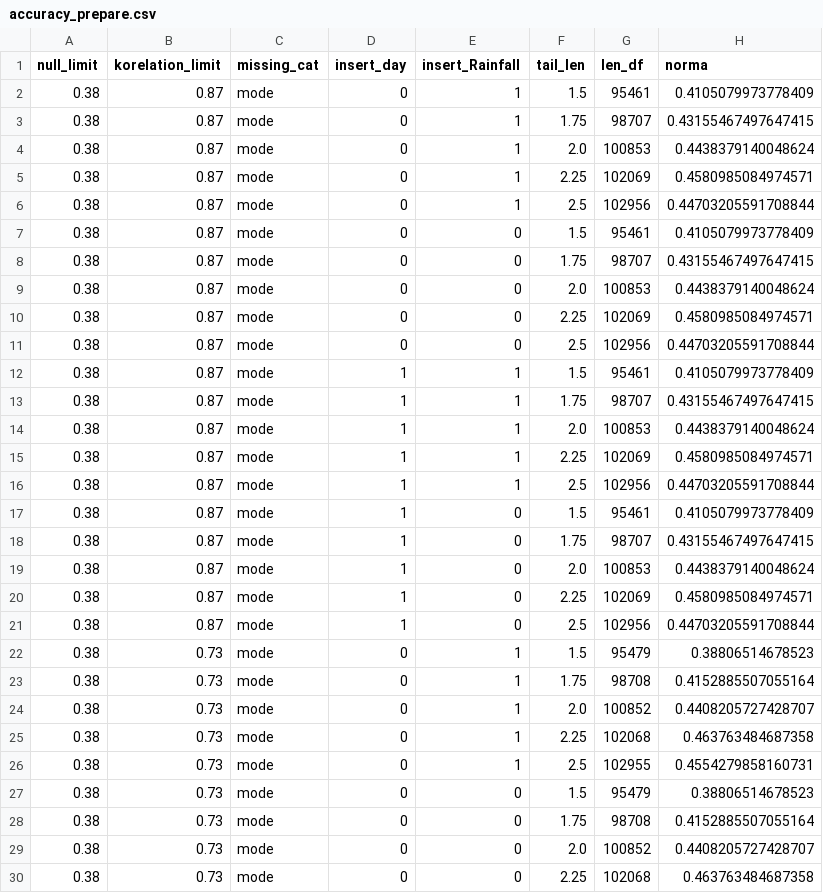
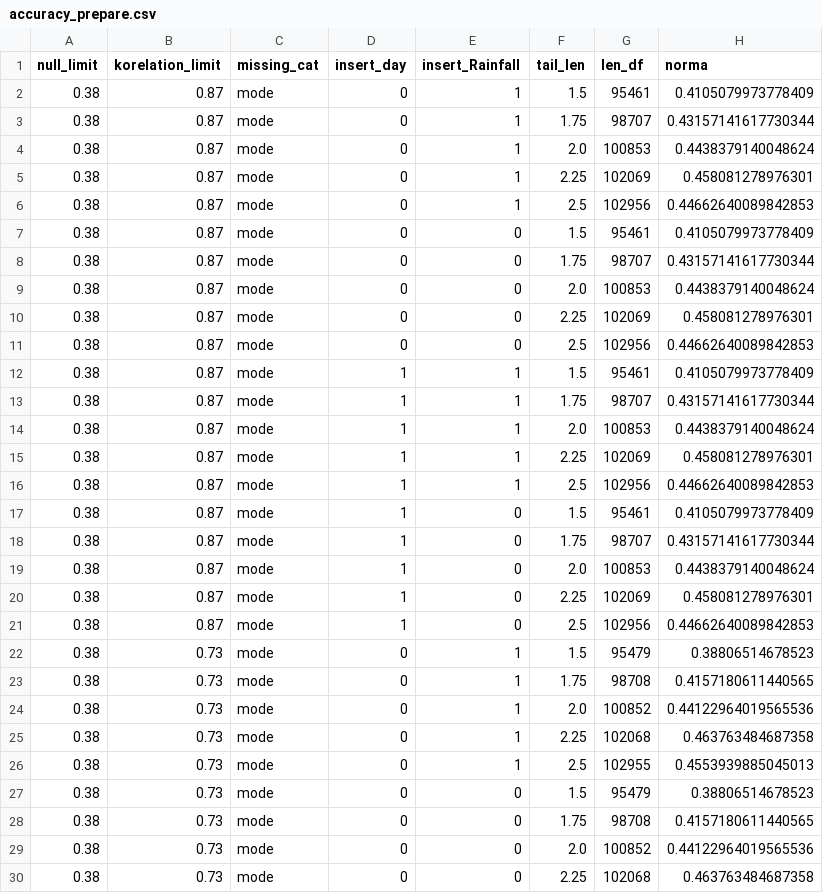
Before and after one commit to dishan085/Australyan_wether, a CSV file: results/accuracy_prepare.csv, drawn as a sheet; only a part is shown; the diff covers the shown part only.

```diff
--- a/results/accuracy_prepare.csv
+++ b/results/accuracy_prepare.csv
@@ -2,29 +2,29 @@ null_limit,korelation_limit,missing_cat,insert_day,insert_Rainfall,tail_len,len_
 0.38,0.87,mode,0,1,1.5,95461,0.4105079973778409
-0.38,0.87,mode,0,1,1.75,98707,0.43155467497647415
+0.38,0.87,mode,0,1,1.75,98707,0.43157141617730344
 0.38,0.87,mode,0,1,2.0,100853,0.4438379140048624
-0.38,0.87,mode,0,1,2.25,102069,0.4580985084974571
-0.38,0.87,mode,0,1,2.5,102956,0.44703205591708844
+0.38,0.87,mode,0,1,2.25,102069,0.458081278976301
+0.38,0.87,mode,0,1,2.5,102956,0.44662640089842853
 0.38,0.87,mode,0,0,1.5,95461,0.4105079973778409
-0.38,0.87,mode,0,0,1.75,98707,0.43155467497647415
+0.38,0.87,mode,0,0,1.75,98707,0.43157141617730344
 0.38,0.87,mode,0,0,2.0,100853,0.4438379140048624
-0.38,0.87,mode,0,0,2.25,102069,0.4580985084974571
-0.38,0.87,mode,0,0,2.5,102956,0.44703205591708844
+0.38,0.87,mode,0,0,2.25,102069,0.458081278976301
+0.38,0.87,mode,0,0,2.5,102956,0.44662640089842853
 0.38,0.87,mode,1,1,1.5,95461,0.4105079973778409
-0.38,0.87,mode,1,1,1.75,98707,0.43155467497647415
+0.38,0.87,mode,1,1,1.75,98707,0.43157141617730344
 0.38,0.87,mode,1,1,2.0,100853,0.4438379140048624
-0.38,0.87,mode,1,1,2.25,102069,0.4580985084974571
-0.38,0.87,mode,1,1,2.5,102956,0.44703205591708844
+0.38,0.87,mode,1,1,2.25,102069,0.458081278976301
+0.38,0.87,mode,1,1,2.5,102956,0.44662640089842853
 0.38,0.87,mode,1,0,1.5,95461,0.4105079973778409
-0.38,0.87,mode,1,0,1.75,98707,0.43155467497647415
+0.38,0.87,mode,1,0,1.75,98707,0.43157141617730344
 0.38,0.87,mode,1,0,2.0,100853,0.4438379140048624
-0.38,0.87,mode,1,0,2.25,102069,0.4580985084974571
-0.38,0.87,mode,1,0,2.5,102956,0.44703205591708844
+0.38,0.87,mode,1,0,2.25,102069,0.458081278976301
+0.38,0.87,mode,1,0,2.5,102956,0.44662640089842853
 0.38,0.73,mode,0,1,1.5,95479,0.38806514678523
-0.38,0.73,mode,0,1,1.75,98708,0.4152885507055164
-0.38,0.73,mode,0,1,2.0,100852,0.4408205727428707
+0.38,0.73,mode,0,1,1.75,98708,0.4157180611440565
+0.38,0.73,mode,0,1,2.0,100852,0.44122964019565536
 0.38,0.73,mode,0,1,2.25,102068,0.463763484687358
-0.38,0.73,mode,0,1,2.5,102955,0.4554279858160731
+0.38,0.73,mode,0,1,2.5,102955,0.4553939885045013
 0.38,0.73,mode,0,0,1.5,95479,0.38806514678523
-0.38,0.73,mode,0,0,1.75,98708,0.4152885507055164
-0.38,0.73,mode,0,0,2.0,100852,0.4408205727428707
+0.38,0.73,mode,0,0,1.75,98708,0.4157180611440565
+0.38,0.73,mode,0,0,2.0,100852,0.44122964019565536
 0.38,0.73,mode,0,0,2.25,102068,0.463763484687358
```
Also changed, not shown: 167 edited cells elsewhere in this file, 10 other files.
